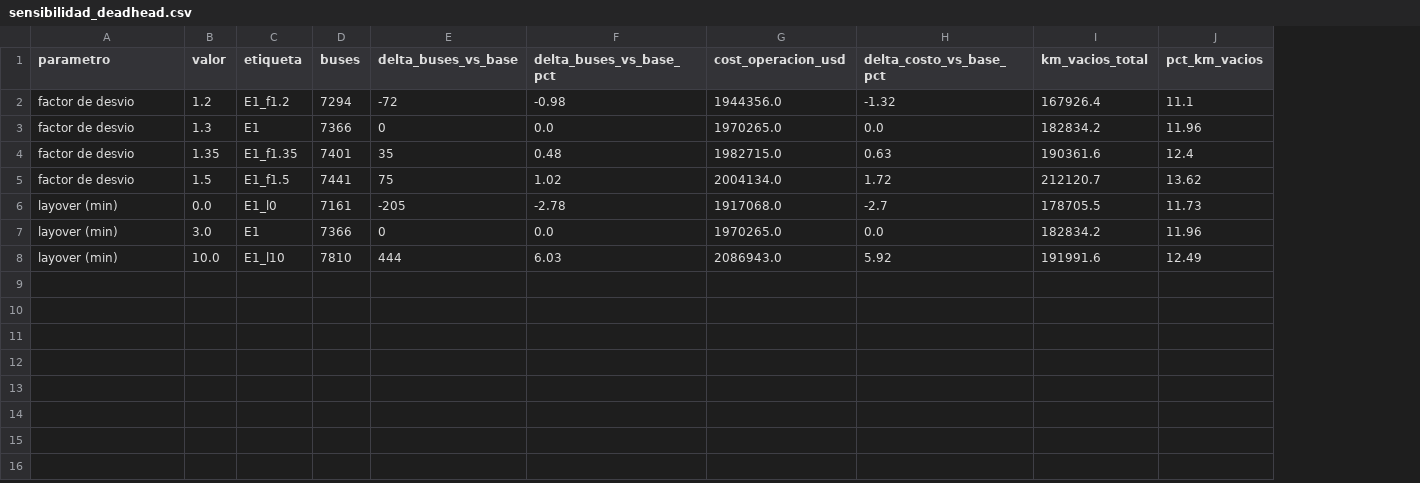
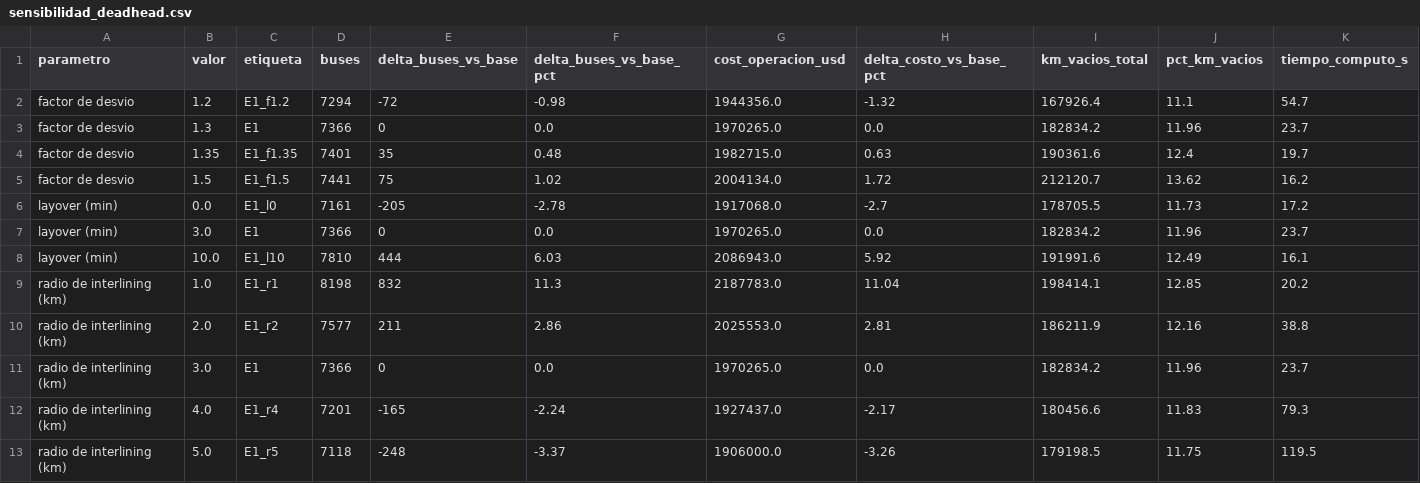
Before and after one commit to nbennettb/capstone-grupo-24, a CSV file: results/etapa2_vsp/tablas/sensibilidad_deadhead.csv, drawn as a sheet; the diff names each change by its address in the sheet, - before the commit and + after, or states it on an @@ line.

```diff
--- a/results/etapa2_vsp/tablas/sensibilidad_deadhead.csv
+++ b/results/etapa2_vsp/tablas/sensibilidad_deadhead.csv
+column K (tiempo_computo_s), rows 2-8: 54.7 | 23.7 | 19.7 | 16.2 | 17.2 | 23.7 | 16.1
+row 9: radio de interlining (km) | 1.0 | E1_r1 | 8198 | 832 | 11.3 | 2187783.0 | 11.04 | 198414.1 | 12.85 | 20.2
+row 10: radio de interlining (km) | 2.0 | E1_r2 | 7577 | 211 | 2.86 | 2025553.0 | 2.81 | 186211.9 | 12.16 | 38.8
+row 11: radio de interlining (km) | 3.0 | E1 | 7366 | 0 | 0.0 | 1970265.0 | 0.0 | 182834.2 | 11.96 | 23.7
+row 12: radio de interlining (km) | 4.0 | E1_r4 | 7201 | -165 | -2.24 | 1927437.0 | -2.17 | 180456.6 | 11.83 | 79.3
+row 13: radio de interlining (km) | 5.0 | E1_r5 | 7118 | -248 | -3.37 | 1906000.0 | -3.26 | 179198.5 | 11.75 | 119.5
```
Also changed, not shown: results/etapa2_vsp/tablas/resumen_sensibilidad.csv, results/presentacion/tablas/G3_distancias_electroterminales.csv, 13 other files.
